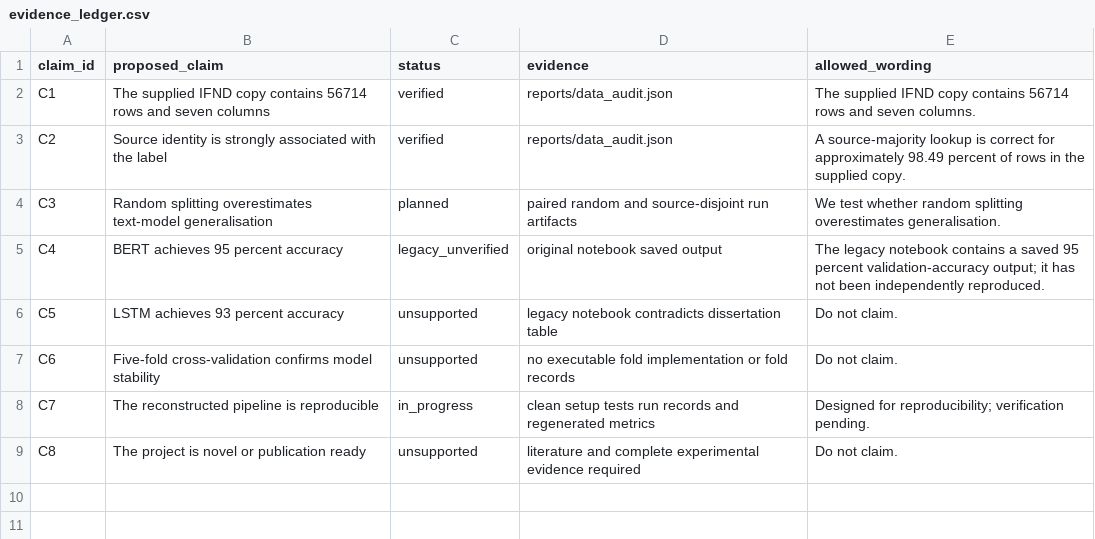
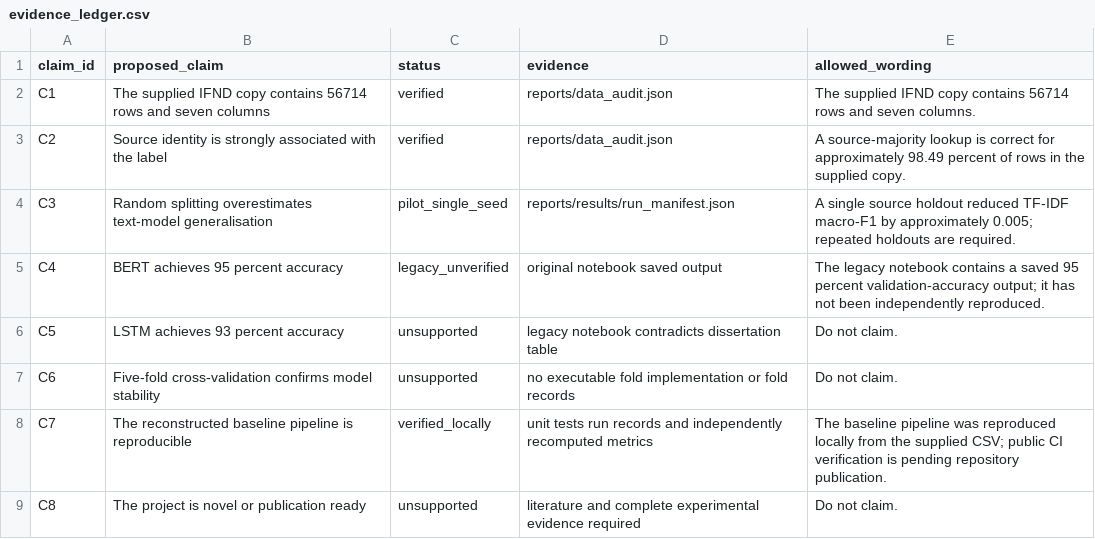
Before and after one commit to Naazreent/misinformation-shift-reliability, a CSV file: docs/evidence_ledger.csv, drawn as a sheet.

Commit message:
Verify baseline protocols and publish traceable results

```diff
--- a/docs/evidence_ledger.csv
+++ b/docs/evidence_ledger.csv
@@ -3,3 +3,3 @@ C1,The supplied IFND copy contains 56714 rows and seven columns,verified,reports
 C2,Source identity is strongly associated with the label,verified,reports/data_audit.json,A source-majority lookup is correct for approximately 98.49 percent of rows in the supplied copy.
-C3,Random splitting overestimates text-model generalisation,planned,paired random and source-disjoint run artifacts,We test whether random splitting overestimates generalisation.
+C3,Random splitting overestimates text-model generalisation,pilot_single_seed,reports/results/run_manifest.json,A single source holdout reduced TF-IDF macro-F1 by approximately 0.005; repeated holdouts are required.
 C4,BERT achieves 95 percent accuracy,legacy_unverified,original notebook saved output,The legacy notebook contains a saved 95 percent validation-accuracy output; it has not been independently reproduced.
@@ -7,3 +7,3 @@ C5,LSTM achieves 93 percent accuracy,unsupported,legacy notebook contradicts dis
 C6,Five-fold cross-validation confirms model stability,unsupported,no executable fold implementation or fold records,Do not claim.
-C7,The reconstructed pipeline is reproducible,in_progress,clean setup tests run records and regenerated metrics,Designed for reproducibility; verification pending.
+C7,The reconstructed baseline pipeline is reproducible,verified_locally,unit tests run records and independently recomputed metrics,The baseline pipeline was reproduced locally from the supplied CSV; public CI verification is pending repository publication.
 C8,The project is novel or publication ready,unsupported,literature and complete experimental evidence required,Do not claim.
```
Also changed, not shown: 11 other files.
